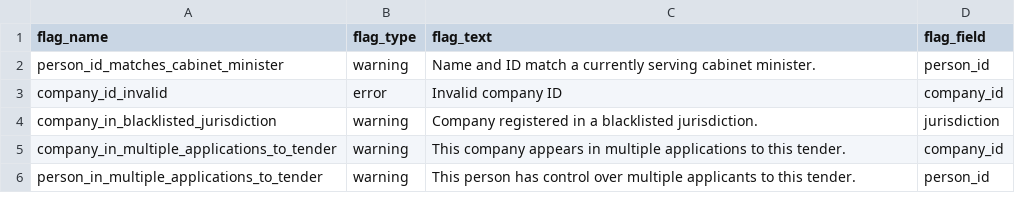
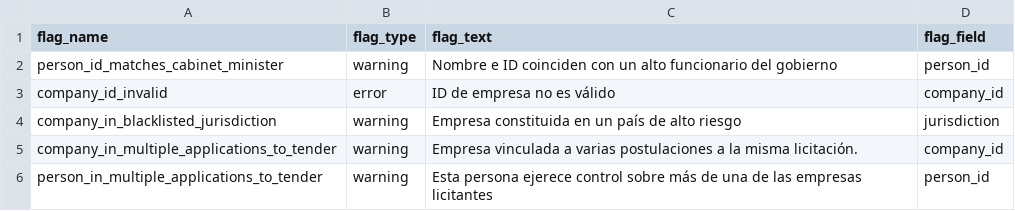
Before and after one commit to mysociety/bluetail, a CSV file: bluetail/data/prototype_es/flags/flags.csv, drawn as a sheet.

Commit message:
Localise Spanish prototype data

```diff
--- a/bluetail/data/prototype_es/flags/flags.csv
+++ b/bluetail/data/prototype_es/flags/flags.csv
@@ -1,6 +1,6 @@
 flag_name,flag_type,flag_text,flag_field
-person_id_matches_cabinet_minister,warning,Name and ID match a currently serving cabinet minister.,person_id
-company_id_invalid,error,Invalid company ID,company_id
-company_in_blacklisted_jurisdiction,warning,Company registered in a blacklisted jurisdiction.,jurisdiction
-company_in_multiple_applications_to_tender,warning,This company appears in multiple applications to this tender.,company_id
-person_in_multiple_applications_to_tender,warning,This person has control over multiple applicants to this tender.,person_id
+person_id_matches_cabinet_minister,warning,Nombre e ID coinciden con un alto funcionario del gobierno,person_id
+company_id_invalid,error,ID de empresa no es válido,company_id
+company_in_blacklisted_jurisdiction,warning,Empresa constituida en un país de alto riesgo,jurisdiction
+company_in_multiple_applications_to_tender,warning,Empresa vinculada a varias postulaciones a la misma licitación.,company_id
+person_in_multiple_applications_to_tender,warning,Esta persona ejerece control sobre más de una de las empresas licitantes,person_id
```
Also changed, not shown: bluetail/data/prototype_es/flags/flag_attachments.csv, 6 other files.
